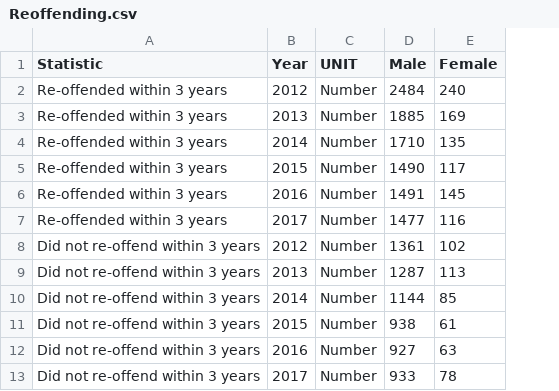
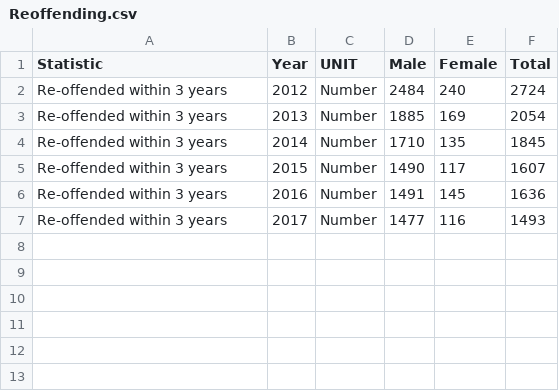
Before and after one commit to OliverOKeeffe/CSOBarchart, a CSV file: data/Reoffending.csv, drawn as a sheet; removed rows and columns are numbered as before the commit, all else as after; the diff names each change by its address in the sheet, - before the commit and + after, or states it on an @@ line.

Commit message:
Changed the data in the bar chart

```diff
--- a/data/Reoffending.csv
+++ b/data/Reoffending.csv
+column F (Total), rows 2-7: 2724 | 2054 | 1845 | 1607 | 1636 | 1493
-row 8: Did not re-offend within 3 years | 2012 | Number | 1361 | 102
-row 9: Did not re-offend within 3 years | 2013 | Number | 1287 | 113
-row 10: Did not re-offend within 3 years | 2014 | Number | 1144 | 85
-row 11: Did not re-offend within 3 years | 2015 | Number | 938 | 61
-row 12: Did not re-offend within 3 years | 2016 | Number | 927 | 63
-row 13: Did not re-offend within 3 years | 2017 | Number | 933 | 78
```
Also changed, not shown: 1 other file.
